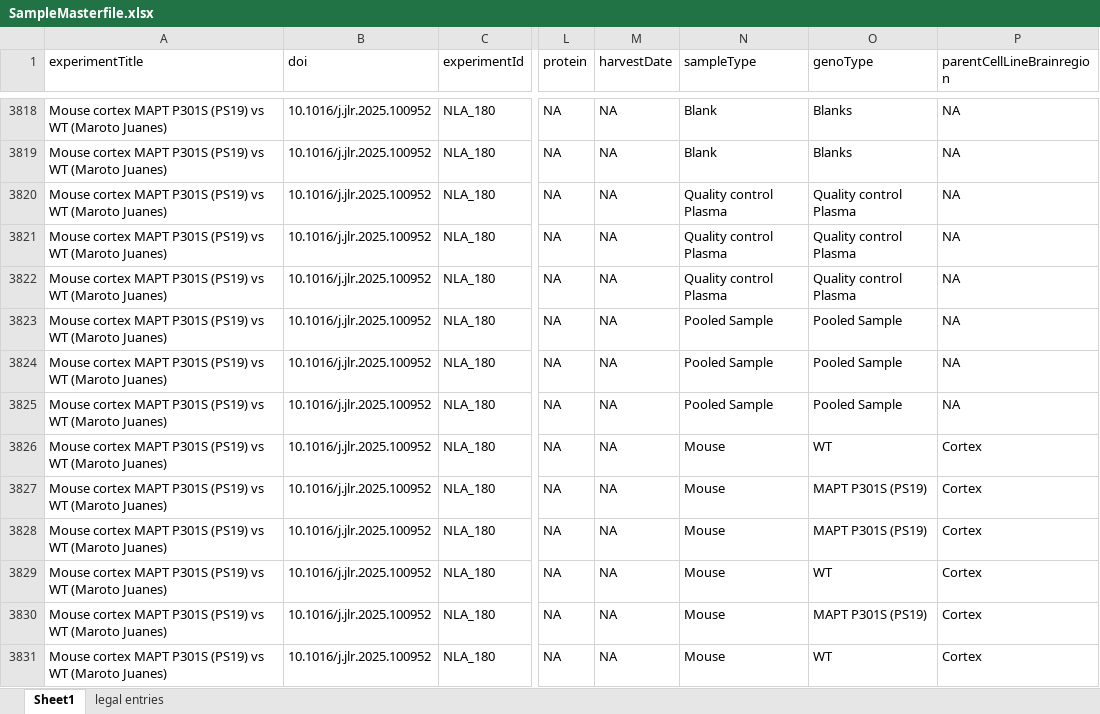
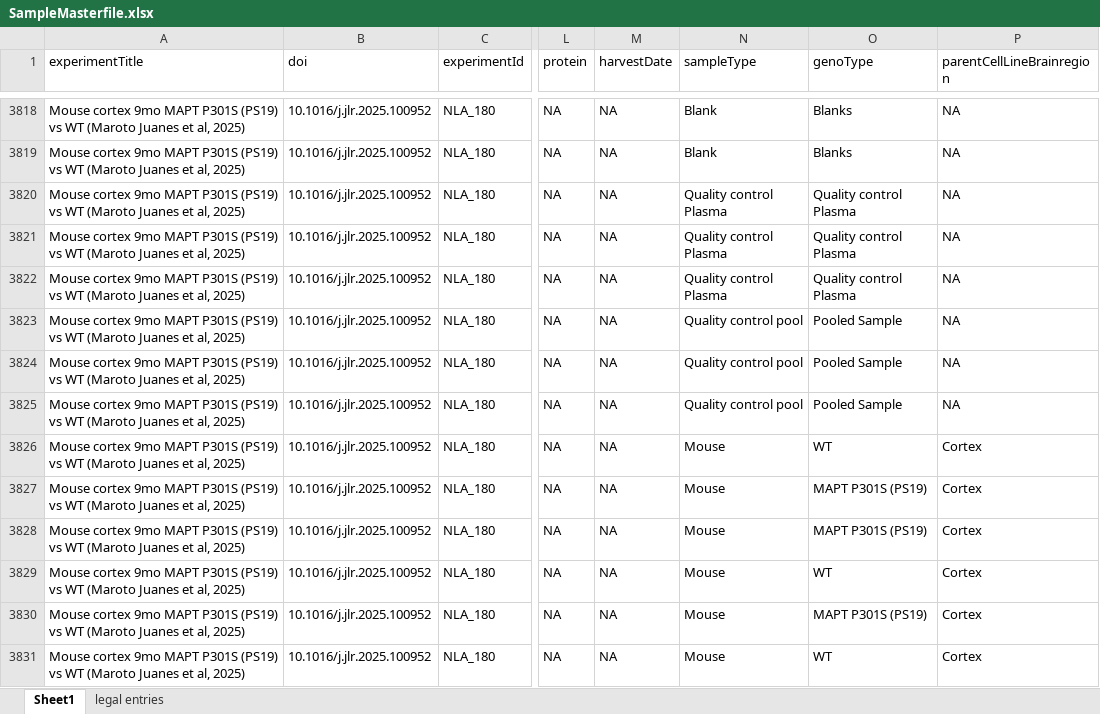
Before and after one commit to CPM-Metabolomics-Lipidomics/soda-light, an Excel workbook: data/Database/SampleMasterfile.xlsx, sheet Sheet1, drawn as a sheet; only a part is shown, gaps mark what is left out; values as stored, in another font and other column widths than the file's, no borders; charts and pictures and conditional formats not drawn; the diff covers the shown part only; the diff names each change by its address in the sheet, - before the commit and + after, or states it on an @@ line.

```diff
--- a/data/Database/SampleMasterfile.xlsx (sheet Sheet1)
+++ b/data/Database/SampleMasterfile.xlsx (sheet Sheet1)
-A3818:A3831 (experimentTitle): Mouse cortex MAPT P301S (PS19) vs WT (Maroto Juanes)
+A3818:A3831 (experimentTitle): Mouse cortex 9mo MAPT P301S (PS19) vs WT (Maroto Juanes et al, 2025)
-N3823:N3825 (sampleType): Pooled Sample
+N3823:N3825 (sampleType): Quality control pool
```
Also changed, not shown: 165 edited cells elsewhere in this sheet, 1 other file.
